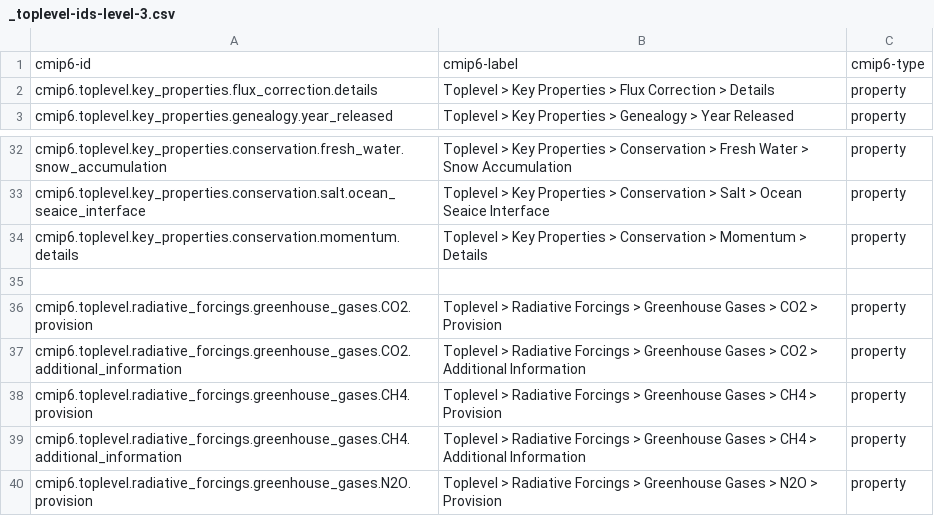
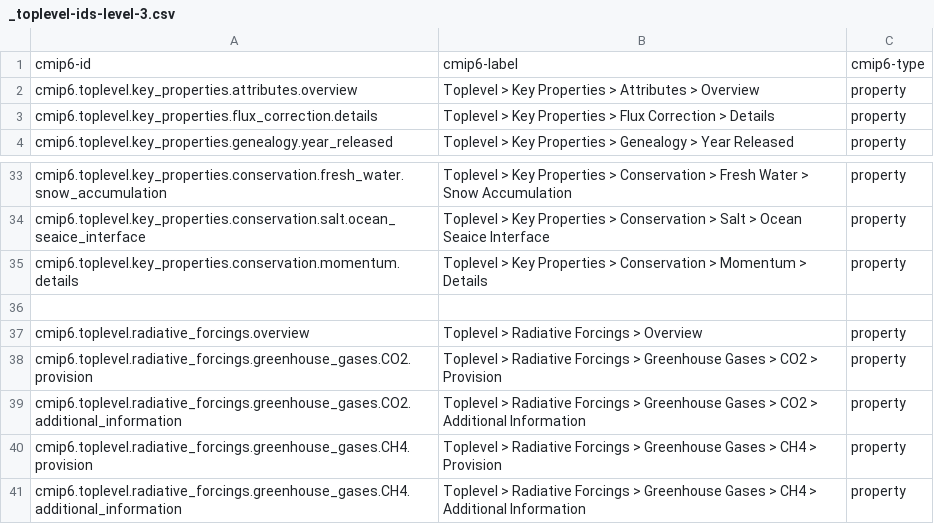
Before and after one commit to ES-DOC/cmip6-specializations-toplevel, a CSV file: _toplevel-ids-level-3.csv, drawn as a sheet; only a part is shown, gaps mark what is left out; the shorter side is filled out with more unchanged rows.

Commit message:
Added overview in top level properties

```diff
--- a/_toplevel-ids-level-3.csv
+++ b/_toplevel-ids-level-3.csv
@@ -1,2 +1,3 @@
 cmip6-id, cmip6-label, cmip6-type
+cmip6.toplevel.key_properties.attributes.overview, Toplevel > Key Properties > Attributes > Overview, property
 cmip6.toplevel.key_properties.flux_correction.details, Toplevel > Key Properties > Flux Correction > Details, property
@@ -35,2 +36,3 @@ cmip6.toplevel.key_properties.conservation.momentum.details, Toplevel > Key Prop
 , ,
+cmip6.toplevel.radiative_forcings.overview, Toplevel > Radiative Forcings > Overview, property
 cmip6.toplevel.radiative_forcings.greenhouse_gases.CO2.provision, Toplevel > Radiative Forcings > Greenhouse Gases > CO2 > Provision, property
```
Also changed, not shown: _toplevel-ids-level-2.csv, 5 other files.
